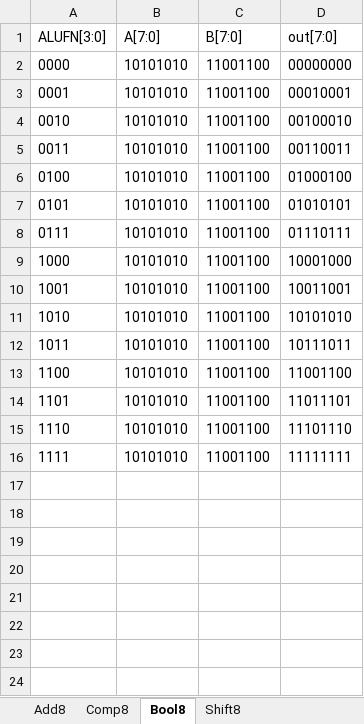
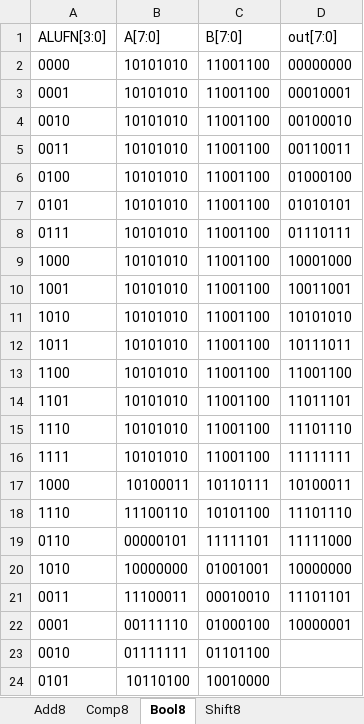
Before and after one commit to coffeebenzene/50.002, an Excel workbook: 50002_1d/TestCases.xlsx, sheet Bool8, drawn as a sheet; values as stored, in another font and other column widths than the file's, no borders; the diff names each change by its address in the sheet, - before the commit and + after, or states it on an @@ line.

Commit message:
Add more bool8

```diff
--- a/50002_1d/TestCases.xlsx (sheet Bool8)
+++ b/50002_1d/TestCases.xlsx (sheet Bool8)
+row 17: 1000 | 10100011 | 10110111 | 10100011
+row 18: 1110 | 11100110 | 10101100 | 11101110
+row 19: 0110 | 00000101 | 11111101 | 11111000
+row 20: 1010 | 10000000 | 01001001 | 10000000
+row 21: 0011 | 11100011 | 00010010 | 11101101
+row 22: 0001 | 00111110 | 01000100 | 10000001
+row 23: 0010 | 01111111 | 01101100
+row 24: 0101 | 10110100 | 10010000
```
